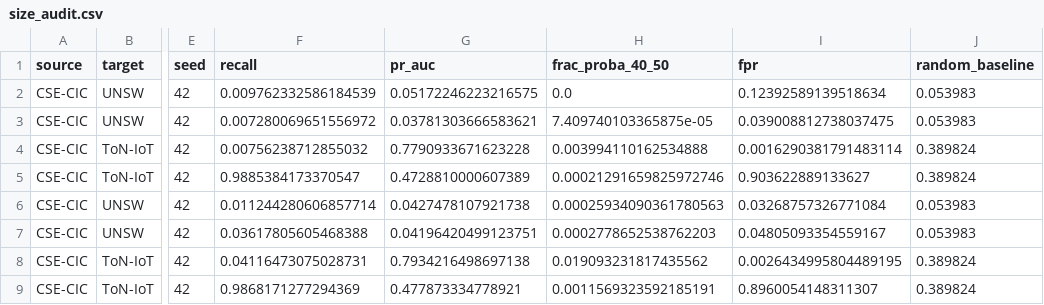
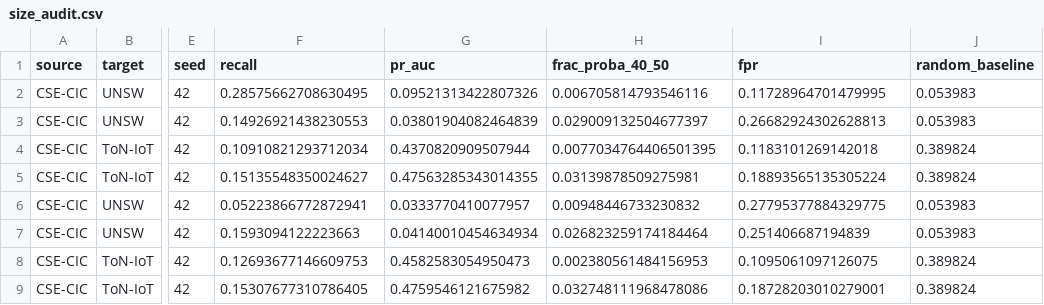
Before and after one commit to L9g/cyber-sec-ml-dl-study, a CSV file: 01-honest-nids/results/size_audit.csv, drawn as a sheet; only a part is shown, gaps mark what is left out; the diff covers the shown part only; the diff names each change by its address in the sheet, - before the commit and + after, or states it on an @@ line.

```diff
--- a/01-honest-nids/results/size_audit.csv
+++ b/01-honest-nids/results/size_audit.csv
-F2 (recall): 0.009762332586184539
+F2 (recall): 0.28575662708630495
-G2 (pr_auc): 0.05172246223216575
+G2 (pr_auc): 0.09521313422807326
-H2 (frac_proba_40_50): 0.0
+H2 (frac_proba_40_50): 0.006705814793546116
-I2 (fpr): 0.12392589139518634
+I2 (fpr): 0.11728964701479995
-F3 (recall): 0.007280069651556972
+F3 (recall): 0.14926921438230553
-G3 (pr_auc): 0.03781303666583621
+G3 (pr_auc): 0.03801904082464839
-H3 (frac_proba_40_50): 7.409740103365875e-05
+H3 (frac_proba_40_50): 0.029009132504677397
-I3 (fpr): 0.039008812738037475
+I3 (fpr): 0.26682924302628813
-F4 (recall): 0.00756238712855032
+F4 (recall): 0.10910821293712034
-G4 (pr_auc): 0.7790933671623228
+G4 (pr_auc): 0.4370820909507944
-H4 (frac_proba_40_50): 0.003994110162534888
+H4 (frac_proba_40_50): 0.0077034764406501395
-I4 (fpr): 0.0016290381791483114
+I4 (fpr): 0.1183101269142018
-F5 (recall): 0.9885384173370547
+F5 (recall): 0.15135548350024627
-G5 (pr_auc): 0.4728810000607389
+G5 (pr_auc): 0.47563285343014355
-H5 (frac_proba_40_50): 0.00021291659825972746
+H5 (frac_proba_40_50): 0.03139878509275981
-I5 (fpr): 0.903622889133627
+I5 (fpr): 0.18893565135305224
-F6 (recall): 0.011244280606857714
+F6 (recall): 0.05223866772872941
-G6 (pr_auc): 0.0427478107921738
+G6 (pr_auc): 0.0333770410077957
-H6 (frac_proba_40_50): 0.00025934090361780563
+H6 (frac_proba_40_50): 0.00948446733230832
-I6 (fpr): 0.03268757326771084
+I6 (fpr): 0.27795377884329775
-F7 (recall): 0.03617805605468388
+F7 (recall): 0.1593094122223663
-G7 (pr_auc): 0.04196420499123751
+G7 (pr_auc): 0.04140010454634934
-H7 (frac_proba_40_50): 0.0002778652538762203
+H7 (frac_proba_40_50): 0.026823259174184464
-I7 (fpr): 0.04805093354559167
+I7 (fpr): 0.251406687194839
-F8 (recall): 0.04116473075028731
+F8 (recall): 0.12693677146609753
-G8 (pr_auc): 0.7934216498697138
+G8 (pr_auc): 0.4582583054950473
-H8 (frac_proba_40_50): 0.019093231817435562
+H8 (frac_proba_40_50): 0.002380561484156953
-I8 (fpr): 0.0026434995804489195
+I8 (fpr): 0.1095061097126075
-F9 (recall): 0.9868171277294369
+F9 (recall): 0.15307677310786405
-G9 (pr_auc): 0.477873334778921
+G9 (pr_auc): 0.4759546121675982
-H9 (frac_proba_40_50): 0.0011569323592185191
+H9 (frac_proba_40_50): 0.032748111968478086
-I9 (fpr): 0.8960054148311307
+I9 (fpr): 0.18728203010279001
```
Also changed, not shown: 112 edited cells elsewhere in this file, 01-honest-nids/results/experiments.csv, 01-honest-nids/results/ip_ablation.csv, 23 other files.
